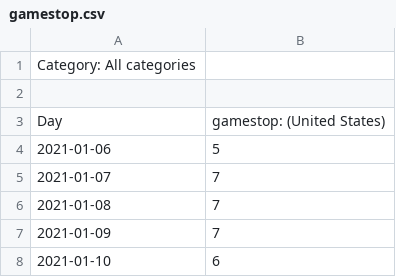
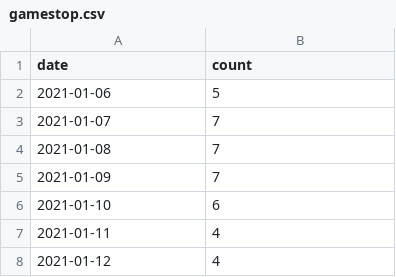
Before and after one commit to ericch99/gme-pomp, a CSV file: gamestop.csv, drawn as a sheet; only a part is shown; the shorter side is filled out with more unchanged rows.

```diff
--- a/gamestop.csv
+++ b/gamestop.csv
@@ -1,4 +1,2 @@
-Category: All categories
-
-Day,gamestop: (United States)
+date,count
 2021-01-06,5
```
Also changed, not shown: dogecoin.csv, gme.csv, 4 other files.
